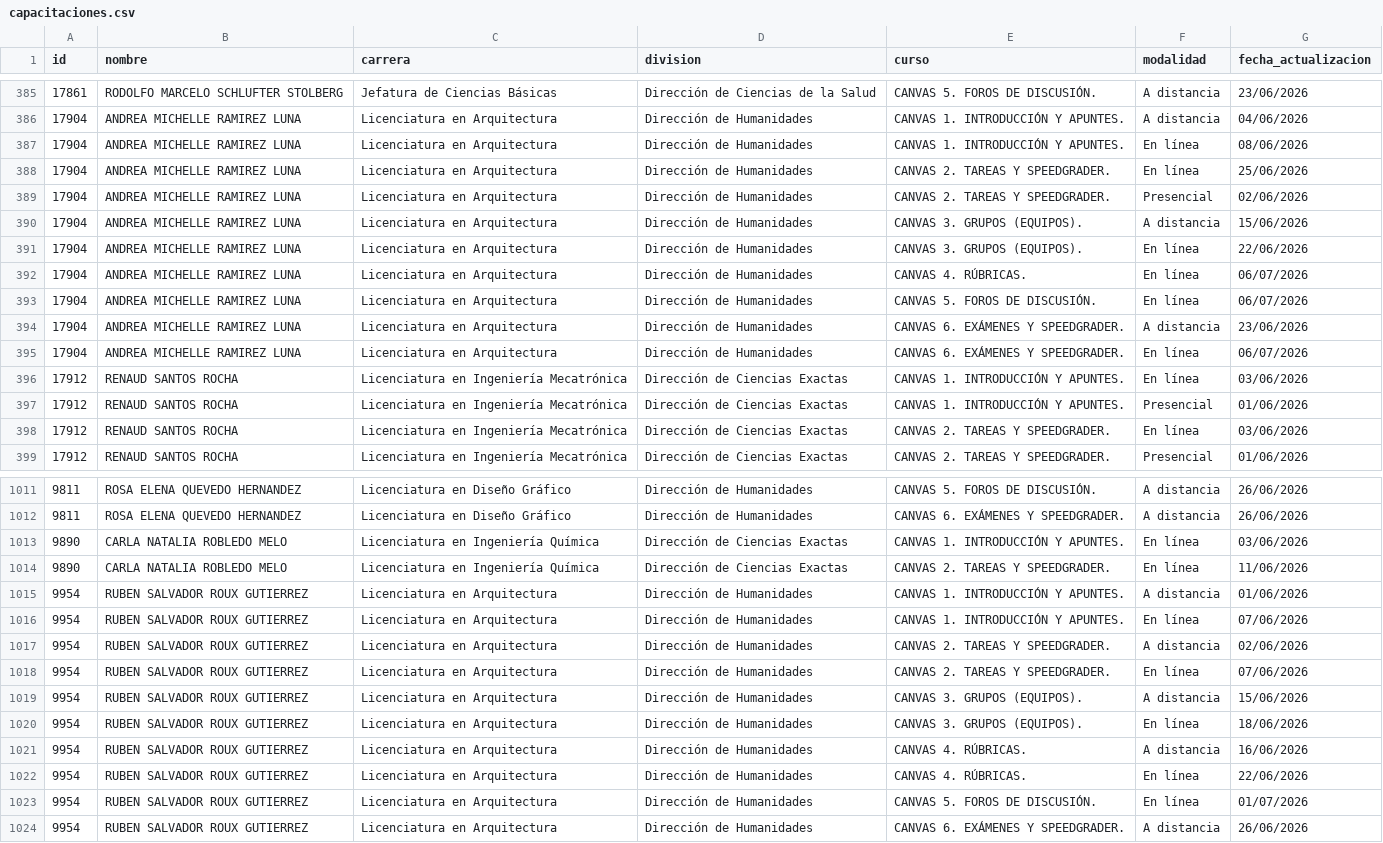
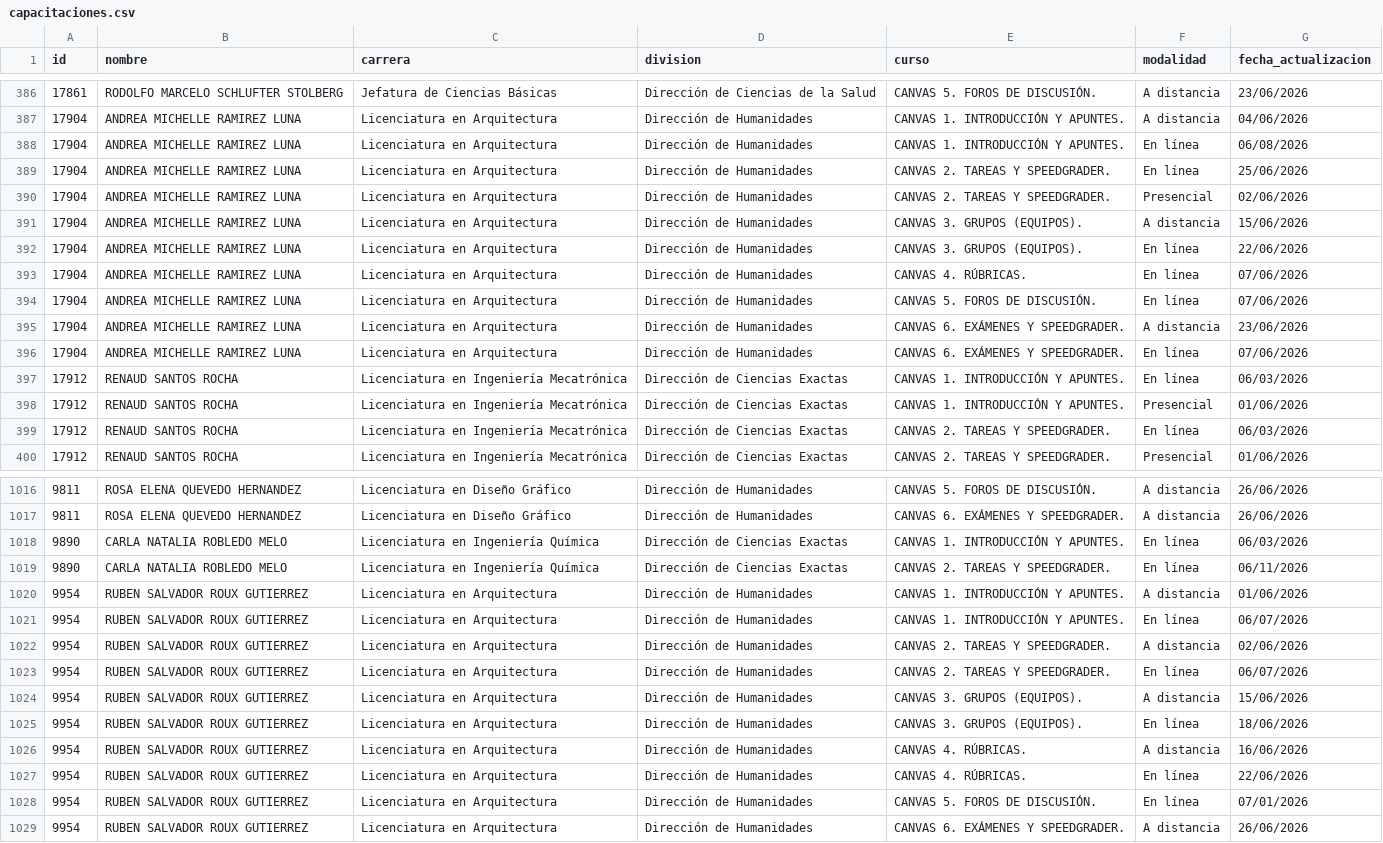
Before and after one commit to renauds25/reporte-canvas, a CSV file: data/capacitaciones.csv, drawn as a sheet; only a part is shown, gaps mark what is left out; the diff covers the shown part only.

```diff
--- a/data/capacitaciones.csv
+++ b/data/capacitaciones.csv
@@ -386,3 +387,3 @@
 17904,ANDREA MICHELLE RAMIREZ LUNA,Licenciatura en Arquitectura,Dirección de Humanidades,CANVAS 1. INTRODUCCIÓN Y APUNTES.,A distancia,04/06/2026
-17904,ANDREA MICHELLE RAMIREZ LUNA,Licenciatura en Arquitectura,Dirección de Humanidades,CANVAS 1. INTRODUCCIÓN Y APUNTES.,En línea,08/06/2026
+17904,ANDREA MICHELLE RAMIREZ LUNA,Licenciatura en Arquitectura,Dirección de Humanidades,CANVAS 1. INTRODUCCIÓN Y APUNTES.,En línea,06/08/2026
 17904,ANDREA MICHELLE RAMIREZ LUNA,Licenciatura en Arquitectura,Dirección de Humanidades,CANVAS 2. TAREAS Y SPEEDGRADER.,En línea,25/06/2026
@@ -391,9 +392,9 @@
 17904,ANDREA MICHELLE RAMIREZ LUNA,Licenciatura en Arquitectura,Dirección de Humanidades,CANVAS 3. GRUPOS (EQUIPOS).,En línea,22/06/2026
-17904,ANDREA MICHELLE RAMIREZ LUNA,Licenciatura en Arquitectura,Dirección de Humanidades,CANVAS 4. RÚBRICAS.,En línea,06/07/2026
-17904,ANDREA MICHELLE RAMIREZ LUNA,Licenciatura en Arquitectura,Dirección de Humanidades,CANVAS 5. FOROS DE DISCUSIÓN.,En línea,06/07/2026
+17904,ANDREA MICHELLE RAMIREZ LUNA,Licenciatura en Arquitectura,Dirección de Humanidades,CANVAS 4. RÚBRICAS.,En línea,07/06/2026
+17904,ANDREA MICHELLE RAMIREZ LUNA,Licenciatura en Arquitectura,Dirección de Humanidades,CANVAS 5. FOROS DE DISCUSIÓN.,En línea,07/06/2026
 17904,ANDREA MICHELLE RAMIREZ LUNA,Licenciatura en Arquitectura,Dirección de Humanidades,CANVAS 6. EXÁMENES Y SPEEDGRADER.,A distancia,23/06/2026
-17904,ANDREA MICHELLE RAMIREZ LUNA,Licenciatura en Arquitectura,Dirección de Humanidades,CANVAS 6. EXÁMENES Y SPEEDGRADER.,En línea,06/07/2026
-17912,RENAUD SANTOS ROCHA,Licenciatura en Ingeniería Mecatrónica,Dirección de Ciencias Exactas,CANVAS 1. INTRODUCCIÓN Y APUNTES.,En línea,03/06/2026
+17904,ANDREA MICHELLE RAMIREZ LUNA,Licenciatura en Arquitectura,Dirección de Humanidades,CANVAS 6. EXÁMENES Y SPEEDGRADER.,En línea,07/06/2026
+17912,RENAUD SANTOS ROCHA,Licenciatura en Ingeniería Mecatrónica,Dirección de Ciencias Exactas,CANVAS 1. INTRODUCCIÓN Y APUNTES.,En línea,06/03/2026
 17912,RENAUD SANTOS ROCHA,Licenciatura en Ingeniería Mecatrónica,Dirección de Ciencias Exactas,CANVAS 1. INTRODUCCIÓN Y APUNTES.,Presencial,01/06/2026
-17912,RENAUD SANTOS ROCHA,Licenciatura en Ingeniería Mecatrónica,Dirección de Ciencias Exactas,CANVAS 2. TAREAS Y SPEEDGRADER.,En línea,03/06/2026
+17912,RENAUD SANTOS ROCHA,Licenciatura en Ingeniería Mecatrónica,Dirección de Ciencias Exactas,CANVAS 2. TAREAS Y SPEEDGRADER.,En línea,06/03/2026
 17912,RENAUD SANTOS ROCHA,Licenciatura en Ingeniería Mecatrónica,Dirección de Ciencias Exactas,CANVAS 2. TAREAS Y SPEEDGRADER.,Presencial,01/06/2026
@@ -1012,8 +1017,8 @@
 9811,ROSA ELENA QUEVEDO HERNANDEZ,Licenciatura en Diseño Gráfico,Dirección de Humanidades,CANVAS 6. EXÁMENES Y SPEEDGRADER.,A distancia,26/06/2026
-9890,CARLA NATALIA ROBLEDO MELO,Licenciatura en Ingeniería Química,Dirección de Ciencias Exactas,CANVAS 1. INTRODUCCIÓN Y APUNTES.,En línea,03/06/2026
-9890,CARLA NATALIA ROBLEDO MELO,Licenciatura en Ingeniería Química,Dirección de Ciencias Exactas,CANVAS 2. TAREAS Y SPEEDGRADER.,En línea,11/06/2026
+9890,CARLA NATALIA ROBLEDO MELO,Licenciatura en Ingeniería Química,Dirección de Ciencias Exactas,CANVAS 1. INTRODUCCIÓN Y APUNTES.,En línea,06/03/2026
+9890,CARLA NATALIA ROBLEDO MELO,Licenciatura en Ingeniería Química,Dirección de Ciencias Exactas,CANVAS 2. TAREAS Y SPEEDGRADER.,En línea,06/11/2026
 9954,RUBEN SALVADOR ROUX GUTIERREZ,Licenciatura en Arquitectura,Dirección de Humanidades,CANVAS 1. INTRODUCCIÓN Y APUNTES.,A distancia,01/06/2026
-9954,RUBEN SALVADOR ROUX GUTIERREZ,Licenciatura en Arquitectura,Dirección de Humanidades,CANVAS 1. INTRODUCCIÓN Y APUNTES.,En línea,07/06/2026
+9954,RUBEN SALVADOR ROUX GUTIERREZ,Licenciatura en Arquitectura,Dirección de Humanidades,CANVAS 1. INTRODUCCIÓN Y APUNTES.,En línea,06/07/2026
 9954,RUBEN SALVADOR ROUX GUTIERREZ,Licenciatura en Arquitectura,Dirección de Humanidades,CANVAS 2. TAREAS Y SPEEDGRADER.,A distancia,02/06/2026
-9954,RUBEN SALVADOR ROUX GUTIERREZ,Licenciatura en Arquitectura,Dirección de Humanidades,CANVAS 2. TAREAS Y SPEEDGRADER.,En línea,07/06/2026
+9954,RUBEN SALVADOR ROUX GUTIERREZ,Licenciatura en Arquitectura,Dirección de Humanidades,CANVAS 2. TAREAS Y SPEEDGRADER.,En línea,06/07/2026
 9954,RUBEN SALVADOR ROUX GUTIERREZ,Licenciatura en Arquitectura,Dirección de Humanidades,CANVAS 3. GRUPOS (EQUIPOS).,A distancia,15/06/2026
@@ -1022,3 +1027,3 @@
 9954,RUBEN SALVADOR ROUX GUTIERREZ,Licenciatura en Arquitectura,Dirección de Humanidades,CANVAS 4. RÚBRICAS.,En línea,22/06/2026
-9954,RUBEN SALVADOR ROUX GUTIERREZ,Licenciatura en Arquitectura,Dirección de Humanidades,CANVAS 5. FOROS DE DISCUSIÓN.,En línea,01/07/2026
+9954,RUBEN SALVADOR ROUX GUTIERREZ,Licenciatura en Arquitectura,Dirección de Humanidades,CANVAS 5. FOROS DE DISCUSIÓN.,En línea,07/01/2026
 9954,RUBEN SALVADOR ROUX GUTIERREZ,Licenciatura en Arquitectura,Dirección de Humanidades,CANVAS 6. EXÁMENES Y SPEEDGRADER.,A distancia,26/06/2026
```
Also changed, not shown: 5 added rows and 39 edited cells elsewhere in this file, data/usuarios.csv, 2 other files.
